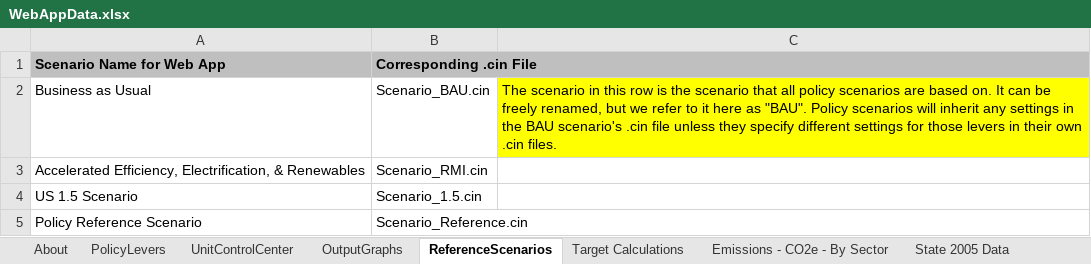
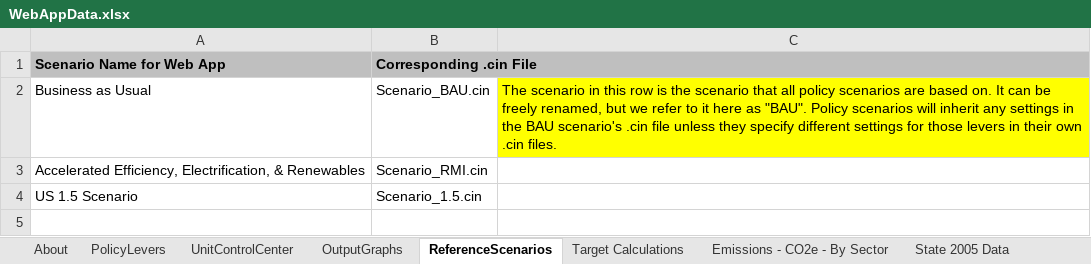
Before and after one commit to EnergyInnovation/eps-nevada, an Excel workbook: WebAppData.xlsx, sheet ReferenceScenarios, drawn as a sheet; values as stored, in another font and other column widths than the file's, no borders; the diff names each change by its address in the sheet, - before the commit and + after, or states it on an @@ line.

```diff
--- a/WebAppData.xlsx (sheet ReferenceScenarios)
+++ b/WebAppData.xlsx (sheet ReferenceScenarios)
-row 5: Policy Reference Scenario | Scenario_Reference.cin
```
Also changed, not shown: sheet PolicyLevers, sheet OutputGraphs, sheet About, formulas that keep their value.
